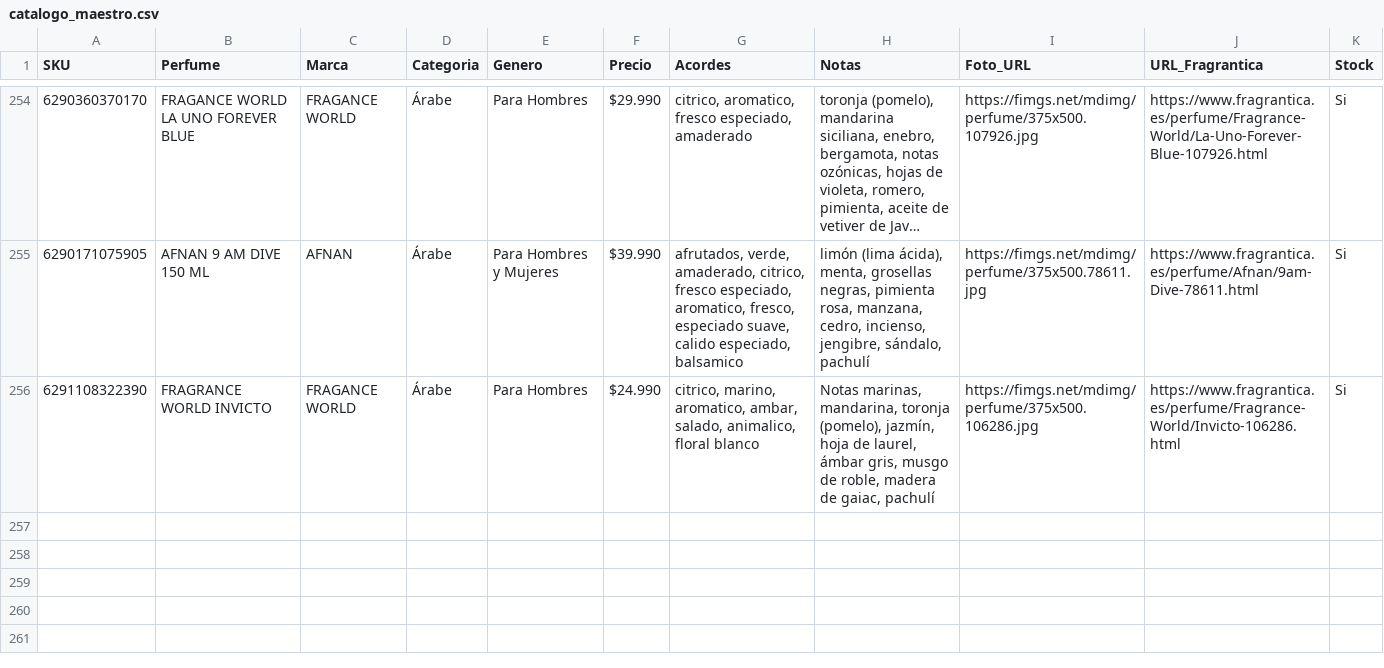
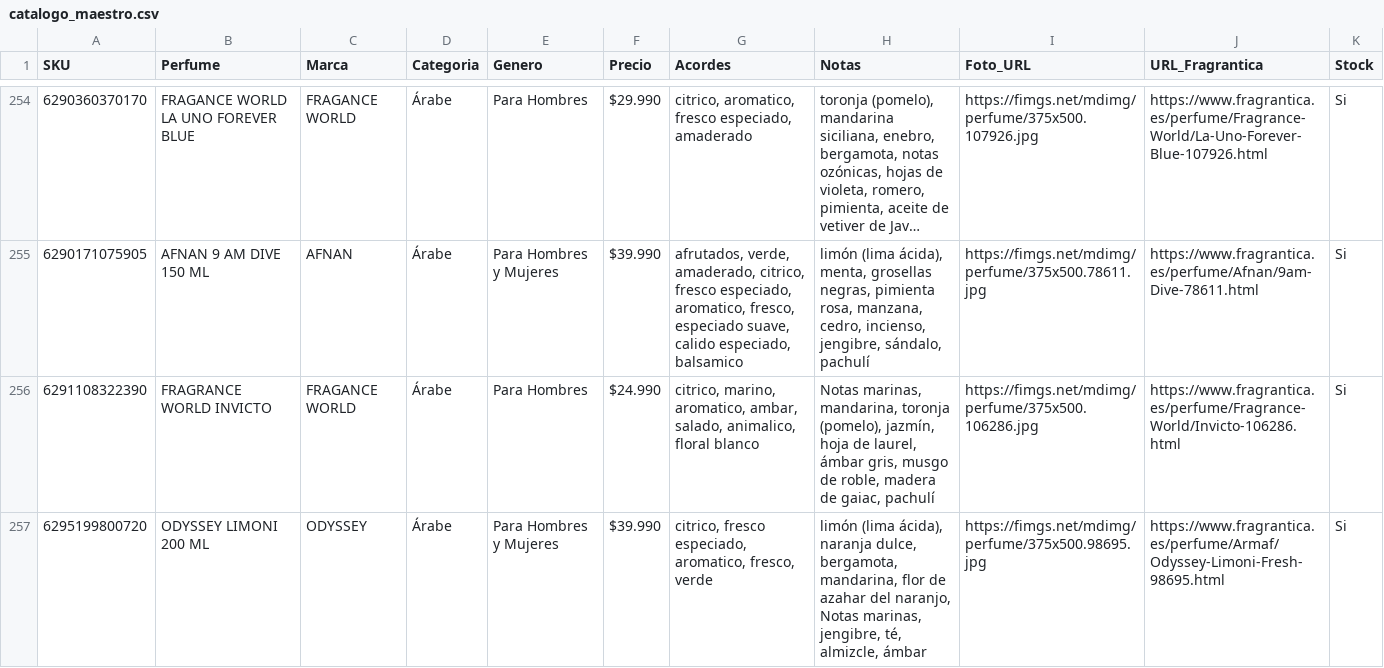
Before and after one commit to julietagonzalezmarin/perfuma-app, a CSV file: catalogo_maestro.csv, drawn as a sheet; only a part is shown, gaps mark what is left out; long unchanged cells end in ….

Commit message:
Catálogo: agregado ODYSSEY LIMONI 200 ML

```diff
--- a/catalogo_maestro.csv
+++ b/catalogo_maestro.csv
@@ -256 +256,2 @@ SKU,Perfume,Marca,Categoria,Genero,Precio,Acordes,Notas,Foto_URL,URL_Fragrantica
 6291108322390,FRAGRANCE WORLD INVICTO,FRAGANCE WORLD,Árabe,Para Hombres,$24.990,"citrico, marino, aromatico, ambar, salado, animalico, floral blanco","Notas marinas, mandarina, toronja (pomelo), jazmín, hoja de laurel, ámbar gris, musgo de roble, madera de gaiac, pachulí",https://fimgs.net/mdimg/perfume/375x500.106286.jpg,https://www.fragrantica.es/perfume/Fragrance-World/Invicto-106286.html,Si
+6295199800720,ODYSSEY LIMONI 200 ML,ODYSSEY,Árabe,Para Hombres y Mujeres,$39.990,"citrico, fresco especiado, aromatico, fresco, verde","limón (lima ácida), naranja dulce, bergamota, mandarina, flor de azahar del naranjo, Notas marinas, jengibre, té, almizcle, ámbar",https://fimgs.net/mdimg/perfume/375x500.98695.jpg,https://www.fragrantica.es/perfume/Armaf/Odyssey-Limoni-Fresh-98695.html,Si
```
